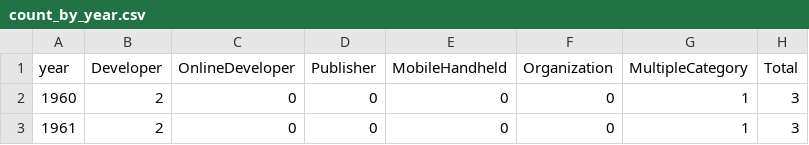
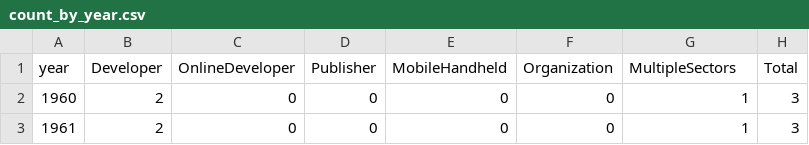
Before and after one commit to Grub0/GameDevTimeline, a CSV file: data/count_by_year.csv, drawn as a sheet; only a part is shown.

Commit message:
Renamed "Multiple Categories" to "Multiple Sectors"

```diff
--- a/data/count_by_year.csv
+++ b/data/count_by_year.csv
@@ -1,2 +1,2 @@
-year,Developer,OnlineDeveloper,Publisher,MobileHandheld,Organization,MultipleCategory,Total
+year,Developer,OnlineDeveloper,Publisher,MobileHandheld,Organization,MultipleSectors,Total
 1960,2,0,0,0,0,1,3
```
Also changed, not shown: 3 other files.
